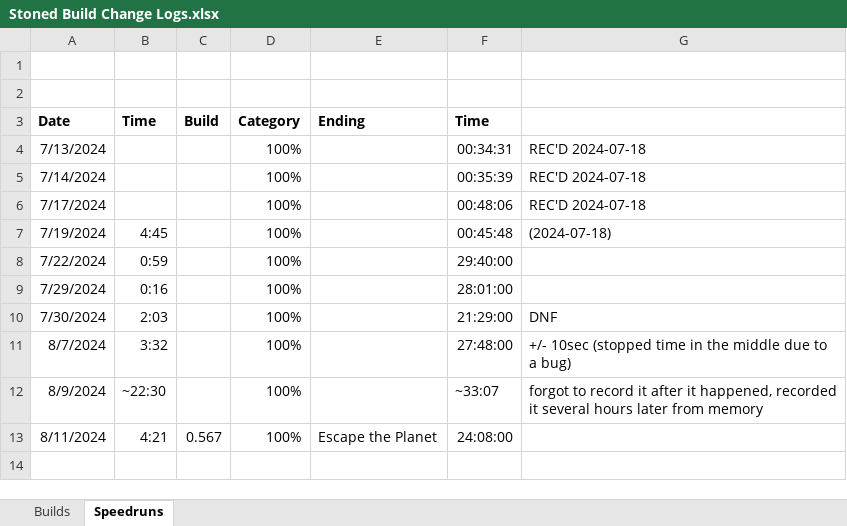
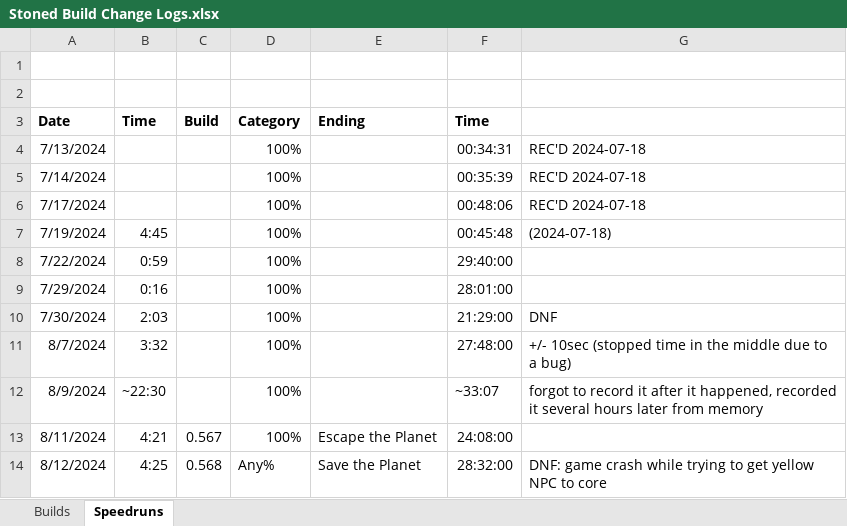
Before and after one commit to shieldgenerator7/Stonicorn, an Excel workbook: Docs/Stoned Build Change Logs.xlsx, sheet Speedruns, drawn as a sheet; values as stored, in another font and other column widths than the file's, no borders; the diff names each change by its address in the sheet, - before the commit and + after, or states it on an @@ line.

```diff
--- a/Docs/Stoned Build Change Logs.xlsx (sheet Speedruns)
+++ b/Docs/Stoned Build Change Logs.xlsx (sheet Speedruns)
+row 14: 8/12/2024 | 4:25 | 0.568 | Any% | Save the Planet | 28:32:00 | DNF: game crash while trying to get yellow NPC to core
```
Also changed, not shown: sheet Builds, 2 other files.
